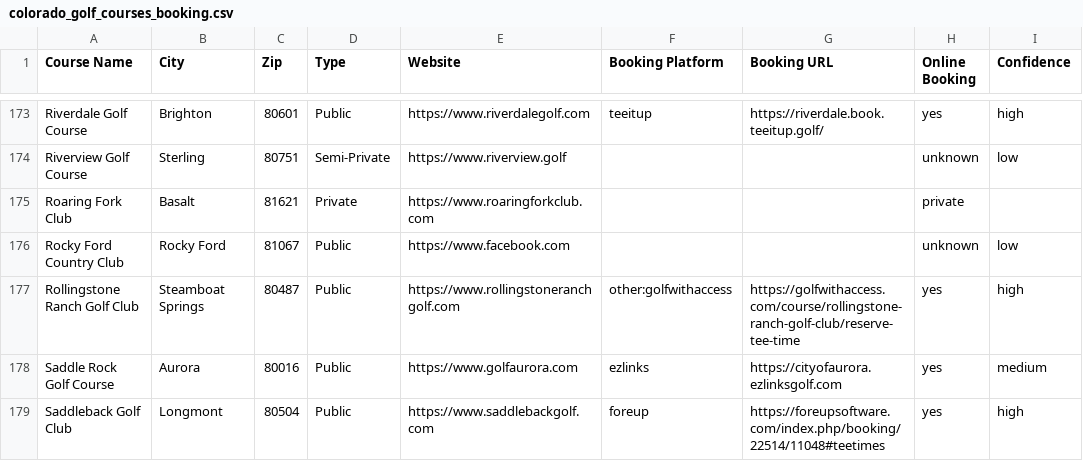
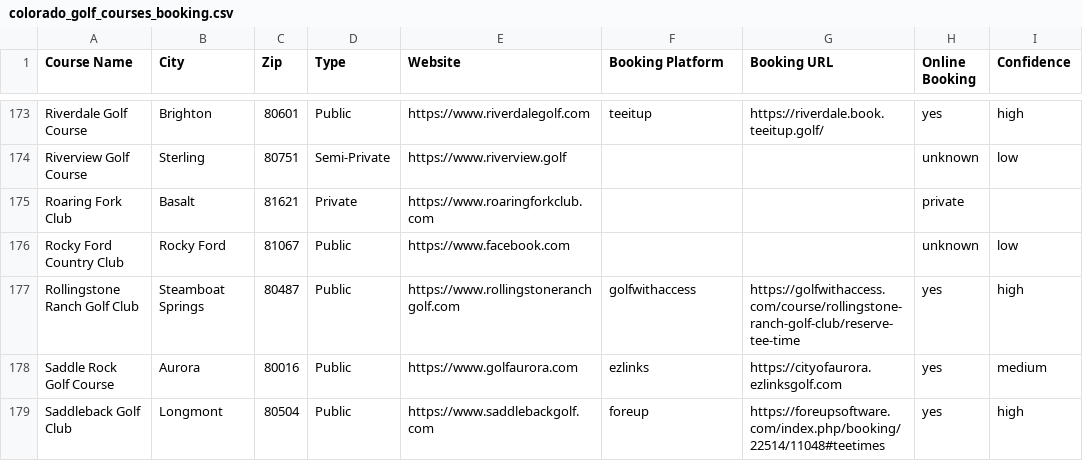
Before and after one commit to OneTeeApp/onetee-scraper, a CSV file: colorado_golf_courses_booking.csv, drawn as a sheet; only a part is shown, gaps mark what is left out; the diff names each change by its address in the sheet, - before the commit and + after, or states it on an @@ line.

```diff
--- a/colorado_golf_courses_booking.csv
+++ b/colorado_golf_courses_booking.csv
-F177 (Booking Platform): other:golfwithaccess
+F177 (Booking Platform): golfwithaccess
```
